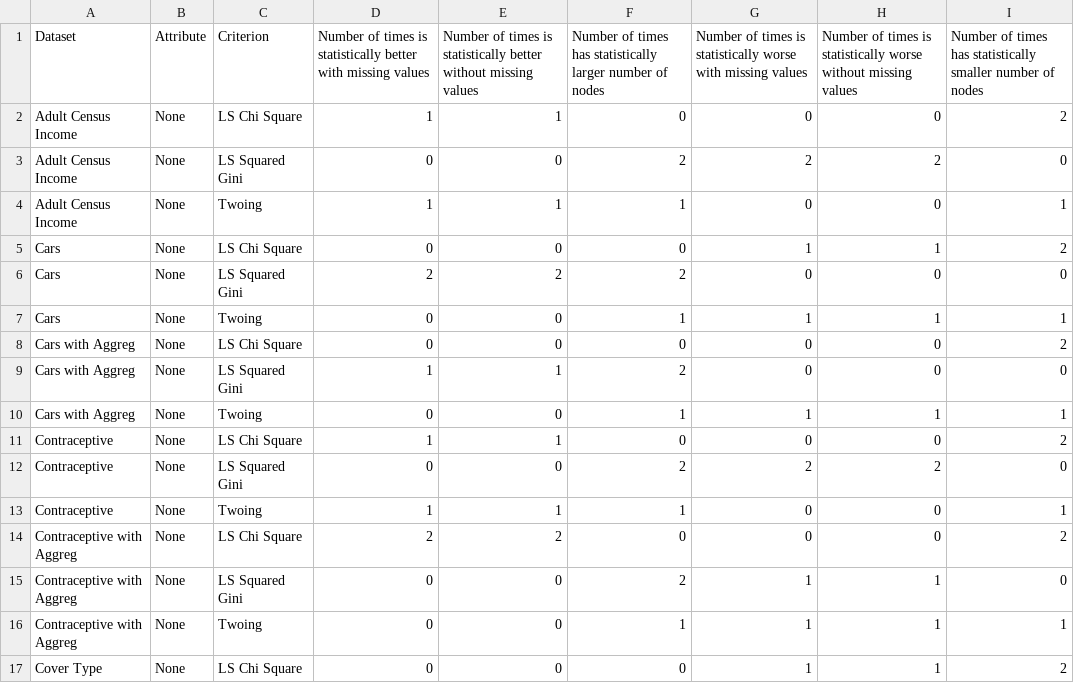
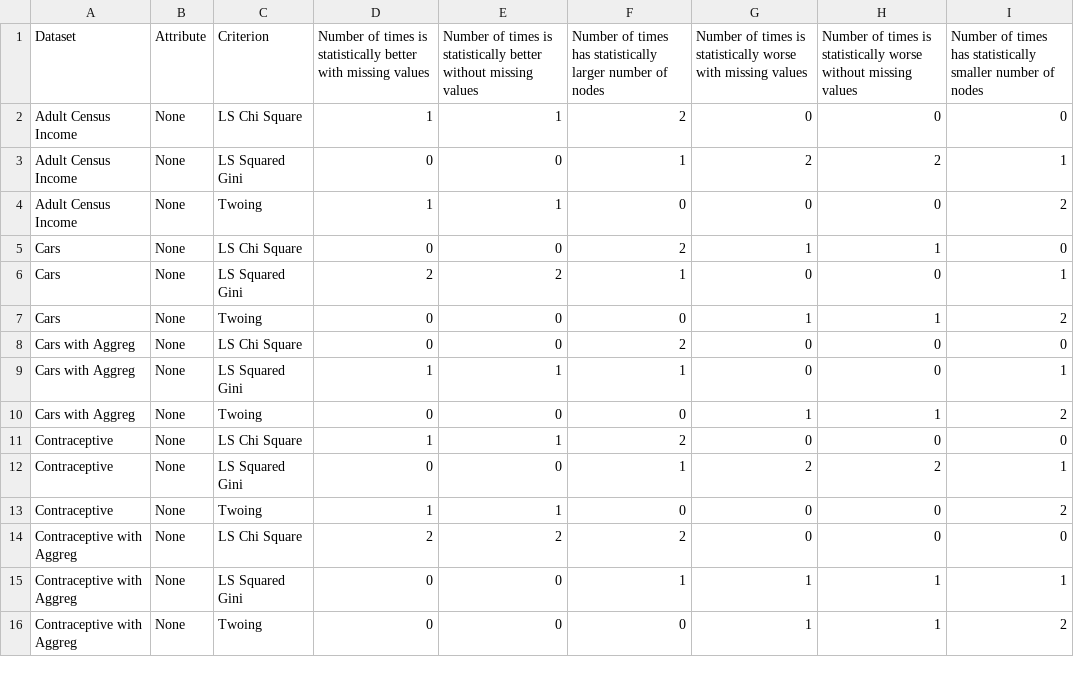
Before and after one commit to felipeamp/max_cut_paper, a CSV file: outputs/paper/with_numeric/aggreg_t_student_stats.csv, drawn as a sheet; only a part is shown; the diff covers the shown part only.

```diff
--- a/outputs/paper/with_numeric/aggreg_t_student_stats.csv
+++ b/outputs/paper/with_numeric/aggreg_t_student_stats.csv
@@ -1,17 +1,16 @@
 Dataset,Attribute,Criterion,Number of times is statistically better with missing values,Number of times is statistically better without missing values,Number of times has statistically larger number of nodes,Number of times is statistically worse with missing values,Number of times is statistically worse without missing values,Number of times has statistically smaller number of nodes
-Adult Census Income,None,LS Chi Square,1,1,0,0,0,2
-Adult Census Income,None,LS Squared Gini,0,0,2,2,2,0
-Adult Census Income,None,Twoing,1,1,1,0,0,1
-Cars,None,LS Chi Square,0,0,0,1,1,2
-Cars,None,LS Squared Gini,2,2,2,0,0,0
-Cars,None,Twoing,0,0,1,1,1,1
-Cars with Aggreg,None,LS Chi Square,0,0,0,0,0,2
-Cars with Aggreg,None,LS Squared Gini,1,1,2,0,0,0
-Cars with Aggreg,None,Twoing,0,0,1,1,1,1
-Contraceptive,None,LS Chi Square,1,1,0,0,0,2
-Contraceptive,None,LS Squared Gini,0,0,2,2,2,0
-Contraceptive,None,Twoing,1,1,1,0,0,1
-Contraceptive with Aggreg,None,LS Chi Square,2,2,0,0,0,2
-Contraceptive with Aggreg,None,LS Squared Gini,0,0,2,1,1,0
-Contraceptive with Aggreg,None,Twoing,0,0,1,1,1,1
-Cover Type,None,LS Chi Square,0,0,0,1,1,2
+Adult Census Income,None,LS Chi Square,1,1,2,0,0,0
+Adult Census Income,None,LS Squared Gini,0,0,1,2,2,1
+Adult Census Income,None,Twoing,1,1,0,0,0,2
+Cars,None,LS Chi Square,0,0,2,1,1,0
+Cars,None,LS Squared Gini,2,2,1,0,0,1
+Cars,None,Twoing,0,0,0,1,1,2
+Cars with Aggreg,None,LS Chi Square,0,0,2,0,0,0
+Cars with Aggreg,None,LS Squared Gini,1,1,1,0,0,1
+Cars with Aggreg,None,Twoing,0,0,0,1,1,2
+Contraceptive,None,LS Chi Square,1,1,2,0,0,0
+Contraceptive,None,LS Squared Gini,0,0,1,2,2,1
+Contraceptive,None,Twoing,1,1,0,0,0,2
+Contraceptive with Aggreg,None,LS Chi Square,2,2,2,0,0,0
+Contraceptive with Aggreg,None,LS Squared Gini,0,0,1,1,1,1
+Contraceptive with Aggreg,None,Twoing,0,0,0,1,1,2
```
Also changed, not shown: 1 added row and 56 edited cells elsewhere in this file, outputs/paper/with_numeric/raw_t_student_stats.csv, 1 other file.
